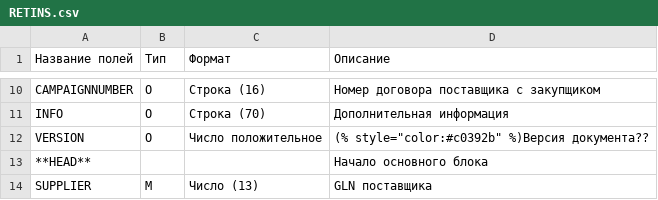
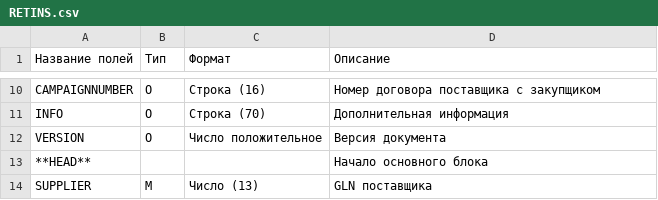
Before and after one commit to EDI-N/Docs, a CSV file: docs/source/XML/files/RETINS.csv, drawn as a sheet; only a part is shown, gaps mark what is left out.

Commit message:
Update RETINS.csv

```diff
--- a/docs/source/XML/files/RETINS.csv
+++ b/docs/source/XML/files/RETINS.csv
@@ -11,3 +11,3 @@ CAMPAIGNNUMBER,O,Строка (16),Номер договора поставщи
 INFO,O,Строка (70),Дополнительная информация
-VERSION,О,Число положительное ,"(% style=""color:#c0392b"" %)Версия документа??"
+VERSION,О,Число положительное ,Версия документа
 **HEAD**, , ,Начало основного блока
```
